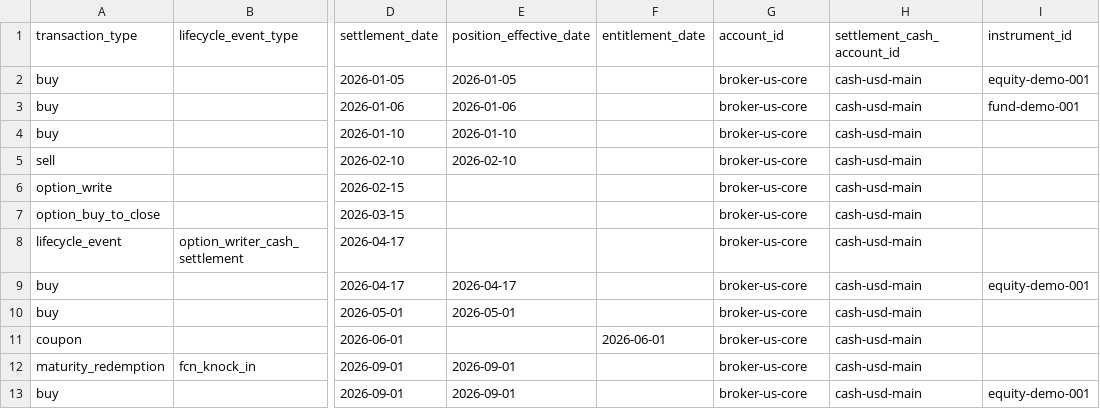
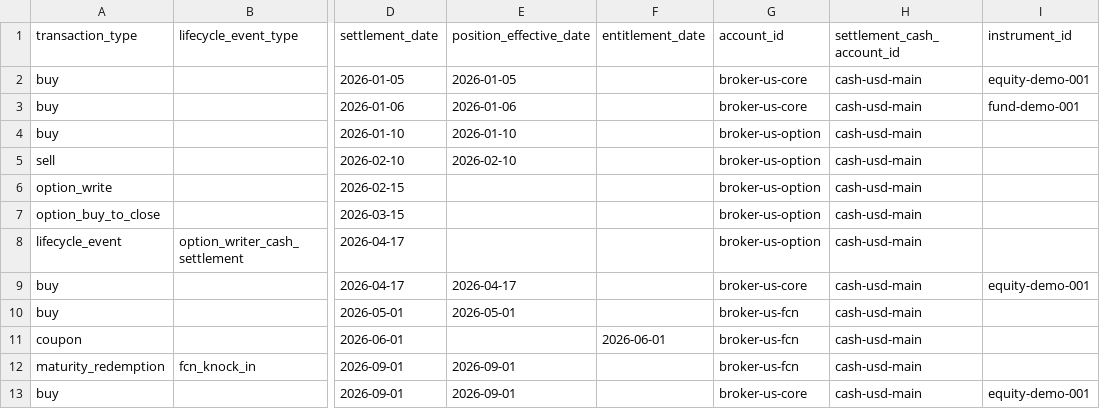
Before and after one commit to orataba/investment-studio, a CSV file: docs/examples/transaction_import_stock_fund_option_fcn.csv, drawn as a sheet; only a part is shown, gaps mark what is left out; the diff names each change by its address in the sheet, - before the commit and + after, or states it on an @@ line.

Commit message:
Unify account categories and file workflows

```diff
--- a/docs/examples/transaction_import_stock_fund_option_fcn.csv
+++ b/docs/examples/transaction_import_stock_fund_option_fcn.csv
-G4:G8 (account_id): broker-us-core
+G4:G8 (account_id): broker-us-option
-G10:G12 (account_id): broker-us-core
+G10:G12 (account_id): broker-us-fcn
```
Also changed, not shown: 55 other files.
